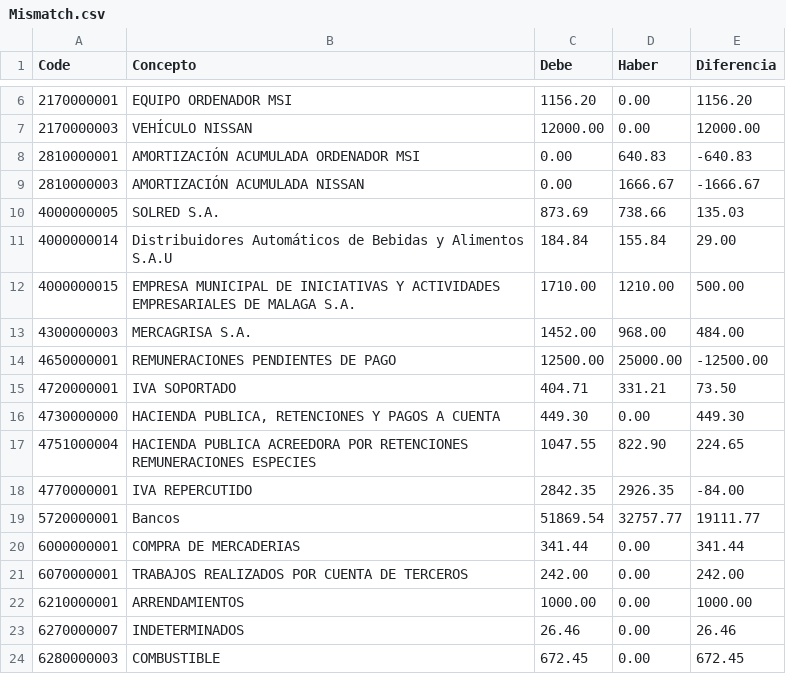
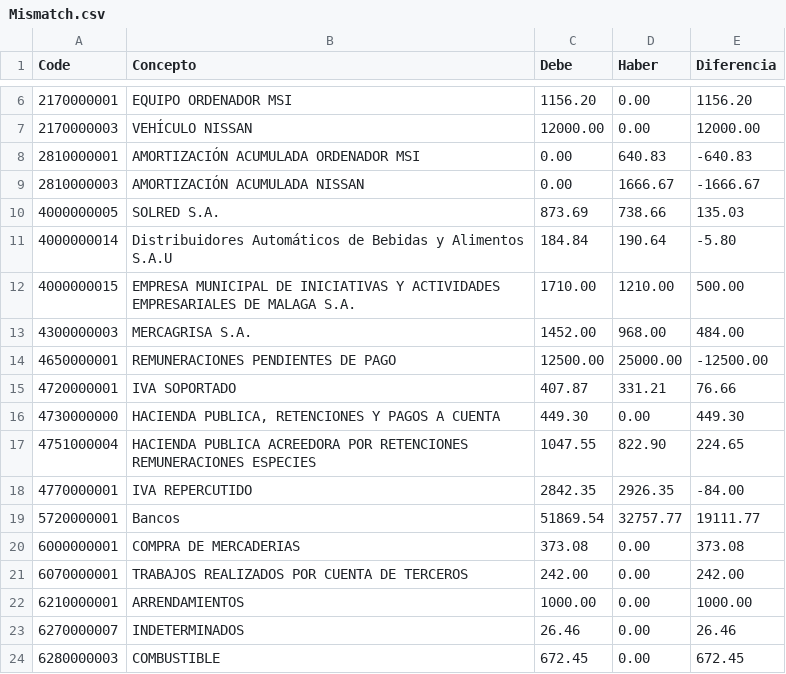
Before and after one commit to smvsur/Contabilidad.2026, a CSV file: Resultado/Analyze/Mismatch.csv, drawn as a sheet; only a part is shown, gaps mark what is left out.

```diff
--- a/Resultado/Analyze/Mismatch.csv
+++ b/Resultado/Analyze/Mismatch.csv
@@ -10,3 +10,3 @@ Code;Concepto;Debe;Haber;Diferencia;
 4000000005;SOLRED S.A.;873.69;738.66;135.03;
-4000000014;Distribuidores Automáticos de Bebidas y Alimentos S.A.U;184.84;155.84;29.00;
+4000000014;Distribuidores Automáticos de Bebidas y Alimentos S.A.U;184.84;190.64;-5.80;
 4000000015;EMPRESA MUNICIPAL DE INICIATIVAS Y ACTIVIDADES EMPRESARIALES DE MALAGA S.A.;1710.00;1210.00;500.00;
@@ -14,3 +14,3 @@ Code;Concepto;Debe;Haber;Diferencia;
 4650000001;REMUNERACIONES PENDIENTES DE PAGO;12500.00;25000.00;-12500.00;
-4720000001;IVA SOPORTADO;404.71;331.21;73.50;
+4720000001;IVA SOPORTADO;407.87;331.21;76.66;
 4730000000;HACIENDA PUBLICA, RETENCIONES Y PAGOS A CUENTA;449.30;0.00;449.30;
@@ -19,3 +19,3 @@ Code;Concepto;Debe;Haber;Diferencia;
 5720000001;Bancos;51869.54;32757.77;19111.77;
-6000000001;COMPRA DE MERCADERIAS;341.44;0.00;341.44;
+6000000001;COMPRA DE MERCADERIAS;373.08;0.00;373.08;
 6070000001;TRABAJOS REALIZADOS POR CUENTA DE TERCEROS;242.00;0.00;242.00;
```
Also changed, not shown: Data/Facturas/Input/List.csv, Resultado/Tables/4000000014 Distribuidores Automáticos de Bebidas y Alimentos S.A.U.csv, 4 other files.
